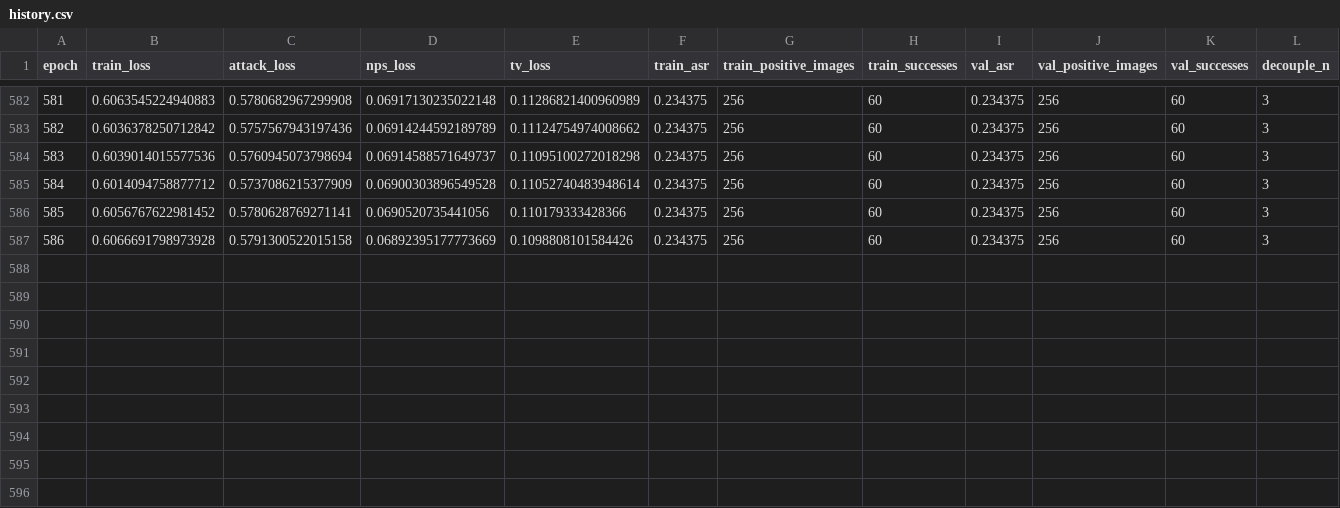
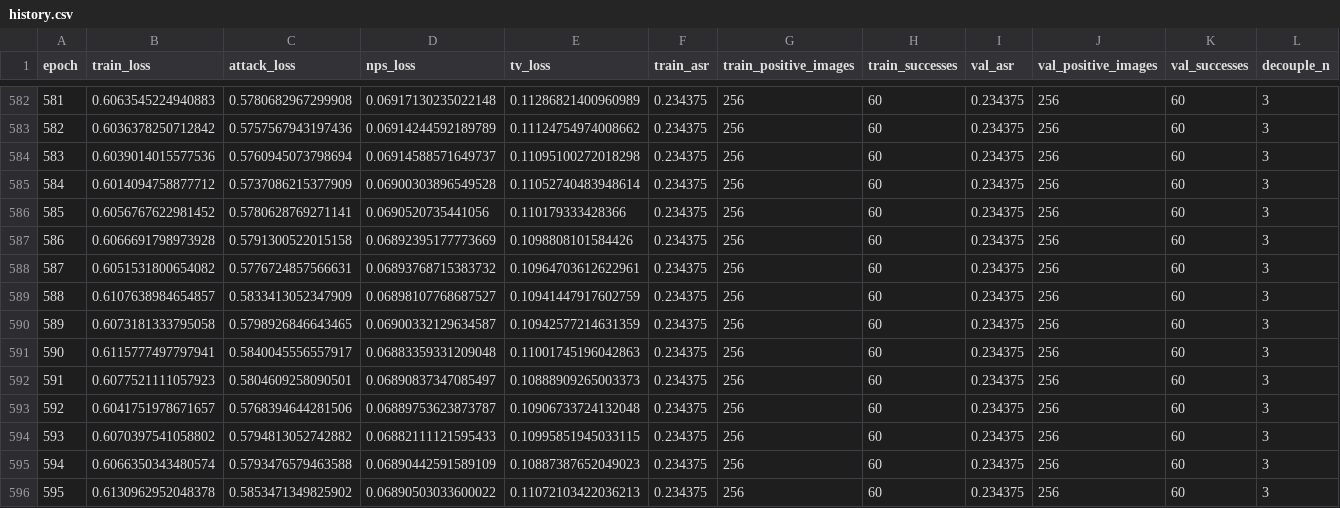
Before and after one commit to Bosbobos/DePatchImpl, a CSV file: outputs/depatch_celeb_fbi/history.csv, drawn as a sheet; only a part is shown, gaps mark what is left out; rows hold the shown columns only; the diff names each change by its address in the sheet, - before the commit and + after, or states it on an @@ line.

Commit message:
Backup training artifacts 2026-05-16 14:45:52 UTC

```diff
--- a/outputs/depatch_celeb_fbi/history.csv
+++ b/outputs/depatch_celeb_fbi/history.csv
+row 588: 587 | 0.6051531800654082 | 0.5776724857566631 | 0.06893768715383732 | 0.10964703612622961 | 0.234375 | 256 | 60 | 0.234375 | 256 | 60 | 3
+row 589: 588 | 0.6107638984654857 | 0.5833413052347909 | 0.06898107768687527 | 0.10941447917602759 | 0.234375 | 256 | 60 | 0.234375 | 256 | 60 | 3
+row 590: 589 | 0.6073181333795058 | 0.5798926846643465 | 0.06900332129634587 | 0.10942577214631359 | 0.234375 | 256 | 60 | 0.234375 | 256 | 60 | 3
+row 591: 590 | 0.6115777497797941 | 0.5840045556557917 | 0.06883359331209048 | 0.11001745196042863 | 0.234375 | 256 | 60 | 0.234375 | 256 | 60 | 3
+row 592: 591 | 0.6077521111057923 | 0.5804609258090501 | 0.06890837347085497 | 0.10888909265003373 | 0.234375 | 256 | 60 | 0.234375 | 256 | 60 | 3
+row 593: 592 | 0.6041751978671657 | 0.5768394644281506 | 0.06889753623873787 | 0.10906733724132048 | 0.234375 | 256 | 60 | 0.234375 | 256 | 60 | 3
+row 594: 593 | 0.6070397541058802 | 0.5794813052742882 | 0.06882111121595433 | 0.10995851945033115 | 0.234375 | 256 | 60 | 0.234375 | 256 | 60 | 3
+row 595: 594 | 0.6066350343480574 | 0.5793476579463588 | 0.06890442591589109 | 0.10887387652049023 | 0.234375 | 256 | 60 | 0.234375 | 256 | 60 | 3
+row 596: 595 | 0.6130962952048378 | 0.5853471349825902 | 0.06890503033600022 | 0.11072103422036213 | 0.234375 | 256 | 60 | 0.234375 | 256 | 60 | 3
```
Also changed, not shown: 4 other files.
